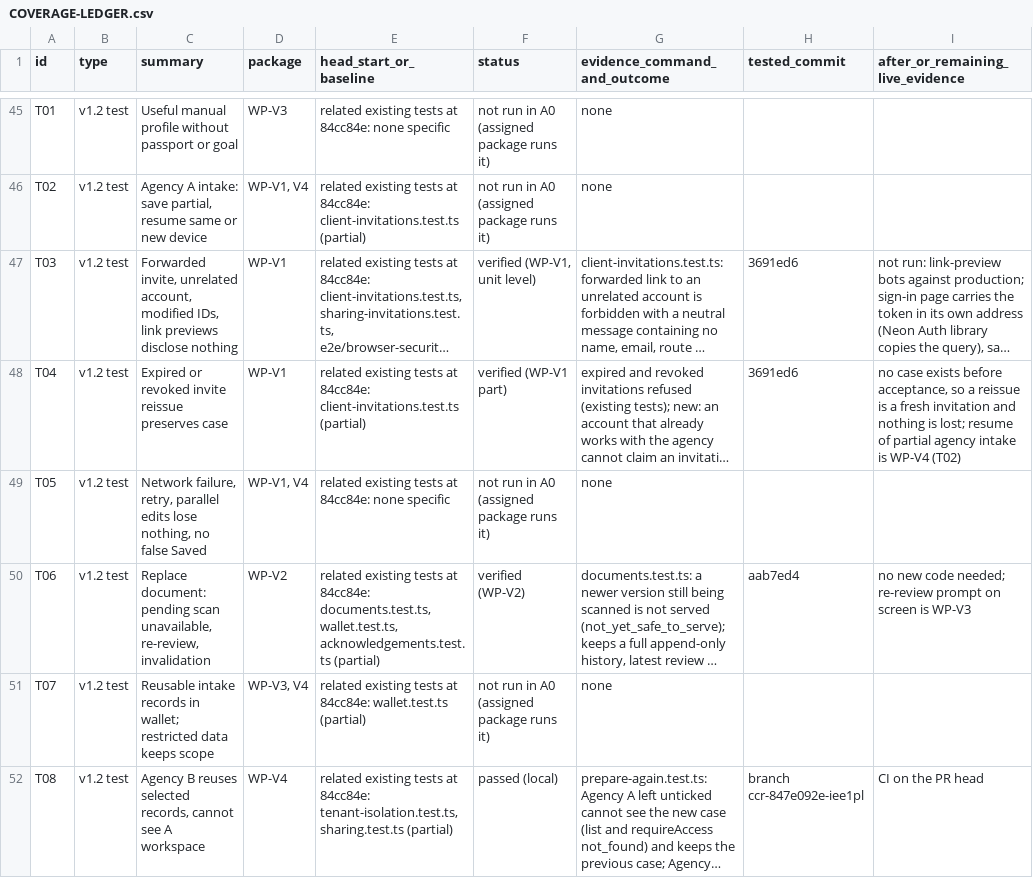
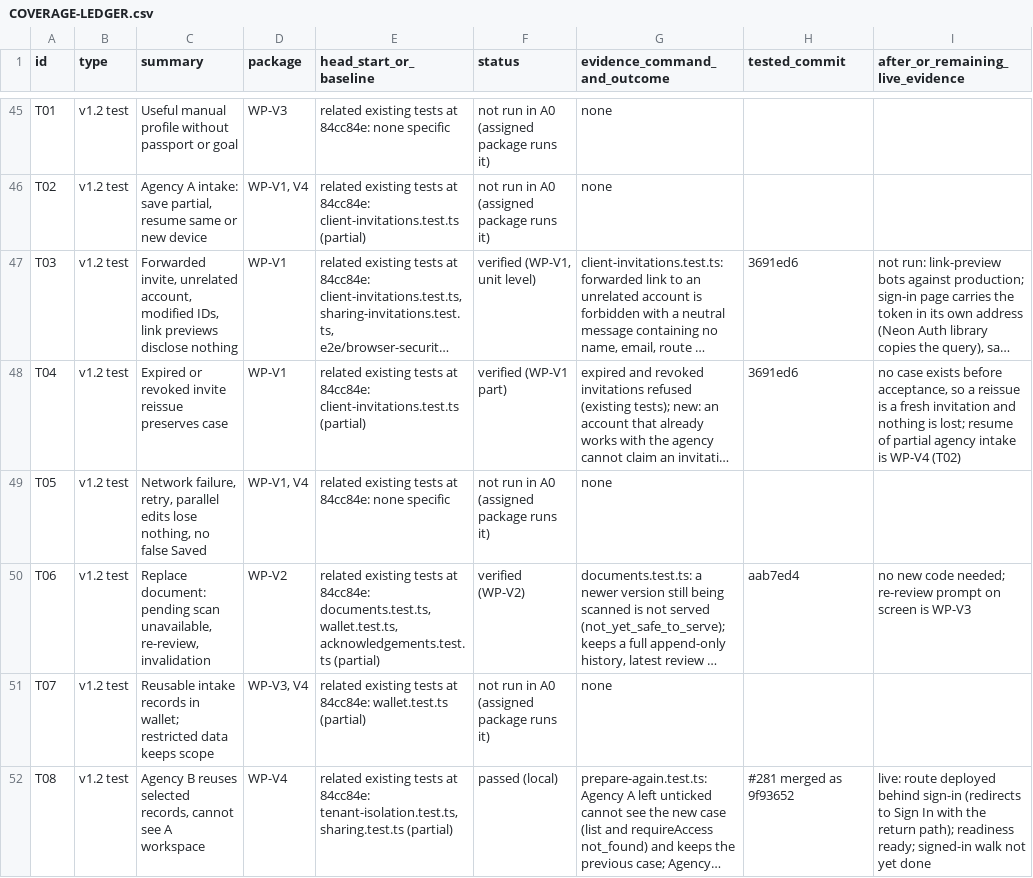
Before and after one commit to sadatnitex/visastack, a CSV file: docs/upgrades/programme/COVERAGE-LEDGER.csv, drawn as a sheet; only a part is shown, gaps mark what is left out; long unchanged cells end in …; the diff covers the shown part only; the diff names each change by its address in the sheet, - before the commit and + after, or states it on an @@ line.

```diff
--- a/docs/upgrades/programme/COVERAGE-LEDGER.csv
+++ b/docs/upgrades/programme/COVERAGE-LEDGER.csv
-H52 (tested_commit): branch ccr-847e092e-iee1pl
+H52 (tested_commit): #281 merged as 9f93652
-I52 (after_or_remaining_live_evidence): CI on the PR head
+I52 (after_or_remaining_live_evidence): live: route deployed behind sign-in (redirects to Sign In with the return path); readiness ready; signed-in walk not yet done
```
Also changed, not shown: 7 edited cells elsewhere in this file, 5 other files.
